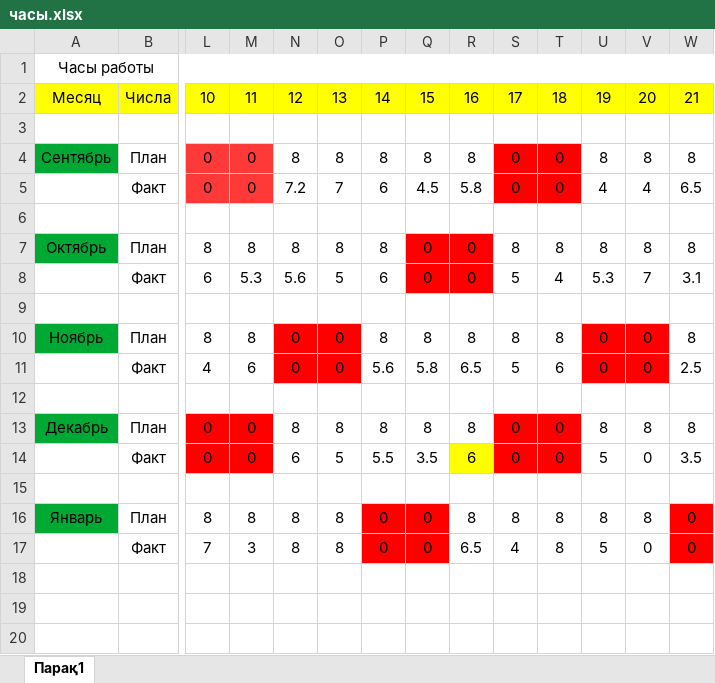
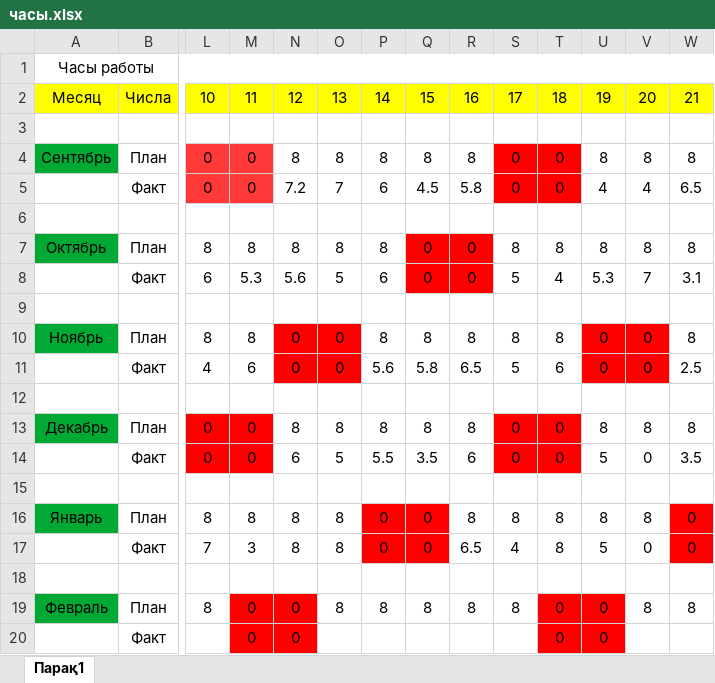
Before and after one commit to htmedia/table, an Excel workbook: часы.xlsx, sheet Парақ1, drawn as a sheet; only a part is shown, gaps mark what is left out; values as stored, in another font and other column widths than the file's, no borders; rows hold the shown columns only; the diff names each change by its address in the sheet, - before the commit and + after, or states it on an @@ line.

Commit message:
new data - 01.02.2023  9:22:39,98

```diff
--- a/часы.xlsx (sheet Парақ1)
+++ b/часы.xlsx (sheet Парақ1)
-R14 fill: #FFFF00
+R14 fill: none
+row 18: (empty)
+row 19: Февраль | План | 8 | 0 | 0 | 8 | 8 | 8 | 8 | 8 | 0 | 0 | 8 | 8
+row 20:  | Факт |  | 0 | 0 |  |  |  |  |  | 0 | 0
```
Also changed, not shown: 1 other file.
